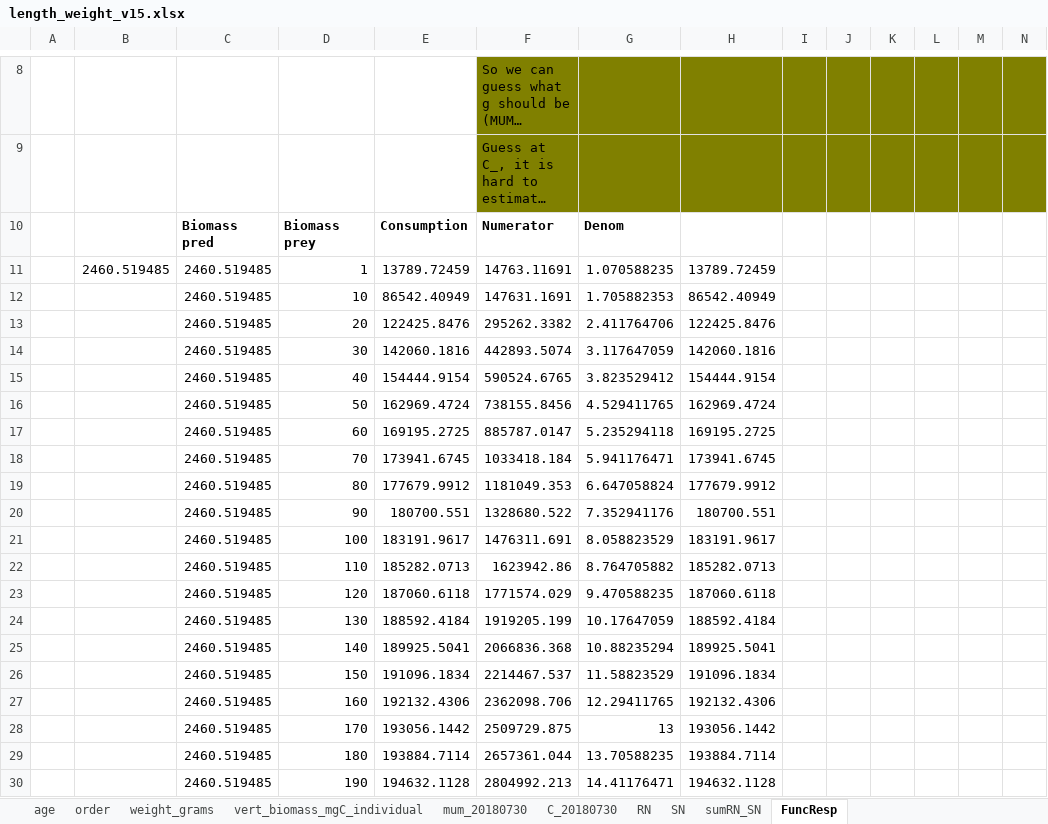
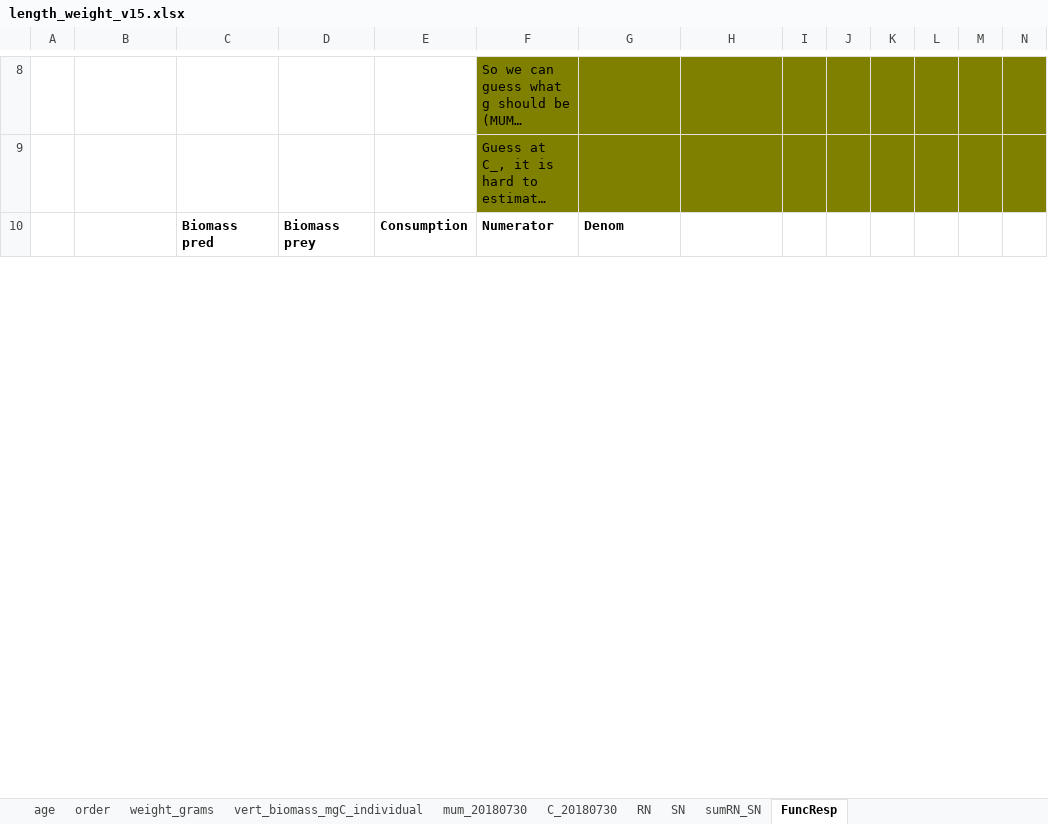
Before and after one commit to NEFSC/READ-EDAB-neusAtlantis, an Excel workbook: R/length_weight_v15.xlsx, sheet FuncResp, drawn as a sheet; only a part is shown, gaps mark what is left out; long unchanged cells end in …; values as stored, in another font and other column widths than the file's, no borders; charts and pictures not drawn; removed rows and columns are numbered as before the commit, all else as after; rows hold the shown columns only; the diff covers the shown part only; the diff names each change by its address in the sheet, - before the commit and + after, or states it on an @@ line.

```diff
--- a/R/length_weight_v15.xlsx (sheet FuncResp)
+++ b/R/length_weight_v15.xlsx (sheet FuncResp)
-row 11:  | 2460.519485 | 2460.519485 | 1 | 13789.72459 | 14763.11691 | 1.070588235 | 13789.72459
-row 12:  |  | 2460.519485 | 10 | 86542.40949 | 147631.1691 | 1.705882353 | 86542.40949
-row 13:  |  | 2460.519485 | 20 | 122425.8476 | 295262.3382 | 2.411764706 | 122425.8476
-row 14:  |  | 2460.519485 | 30 | 142060.1816 | 442893.5074 | 3.117647059 | 142060.1816
-row 15:  |  | 2460.519485 | 40 | 154444.9154 | 590524.6765 | 3.823529412 | 154444.9154
-row 16:  |  | 2460.519485 | 50 | 162969.4724 | 738155.8456 | 4.529411765 | 162969.4724
-row 17:  |  | 2460.519485 | 60 | 169195.2725 | 885787.0147 | 5.235294118 | 169195.2725
-row 18:  |  | 2460.519485 | 70 | 173941.6745 | 1033418.184 | 5.941176471 | 173941.6745
-row 19:  |  | 2460.519485 | 80 | 177679.9912 | 1181049.353 | 6.647058824 | 177679.9912
-row 20:  |  | 2460.519485 | 90 | 180700.551 | 1328680.522 | 7.352941176 | 180700.551
-row 21:  |  | 2460.519485 | 100 | 183191.9617 | 1476311.691 | 8.058823529 | 183191.9617
-row 22:  |  | 2460.519485 | 110 | 185282.0713 | 1623942.86 | 8.764705882 | 185282.0713
-row 23:  |  | 2460.519485 | 120 | 187060.6118 | 1771574.029 | 9.470588235 | 187060.6118
-row 24:  |  | 2460.519485 | 130 | 188592.4184 | 1919205.199 | 10.17647059 | 188592.4184
-row 25:  |  | 2460.519485 | 140 | 189925.5041 | 2066836.368 | 10.88235294 | 189925.5041
-row 26:  |  | 2460.519485 | 150 | 191096.1834 | 2214467.537 | 11.58823529 | 191096.1834
-row 27:  |  | 2460.519485 | 160 | 192132.4306 | 2362098.706 | 12.29411765 | 192132.4306
-row 28:  |  | 2460.519485 | 170 | 193056.1442 | 2509729.875 | 13 | 193056.1442
-row 29:  |  | 2460.519485 | 180 | 193884.7114 | 2657361.044 | 13.70588235 | 193884.7114
-row 30:  |  | 2460.519485 | 190 | 194632.1128 | 2804992.213 | 14.41176471 | 194632.1128
```
Also changed, not shown: 41 added rows, 21 removed rows and 40 edited cells elsewhere in this sheet, sheet sumRN_SN, charts or pictures.
